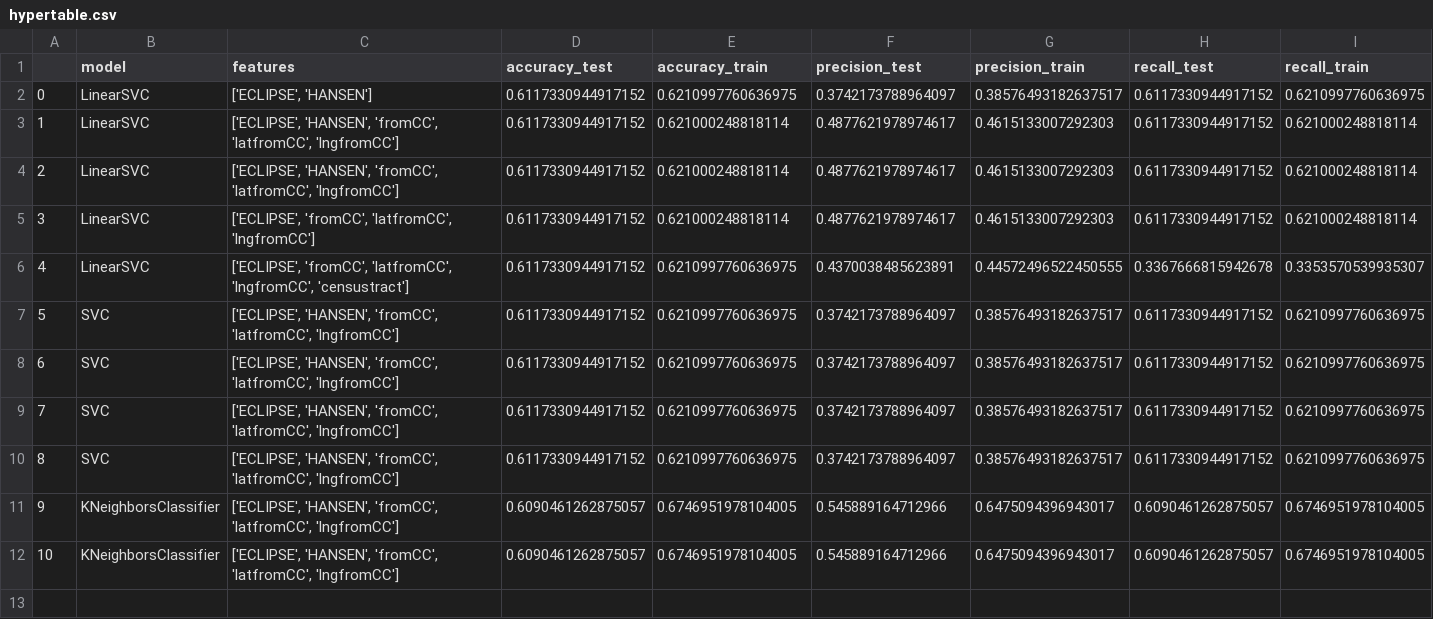
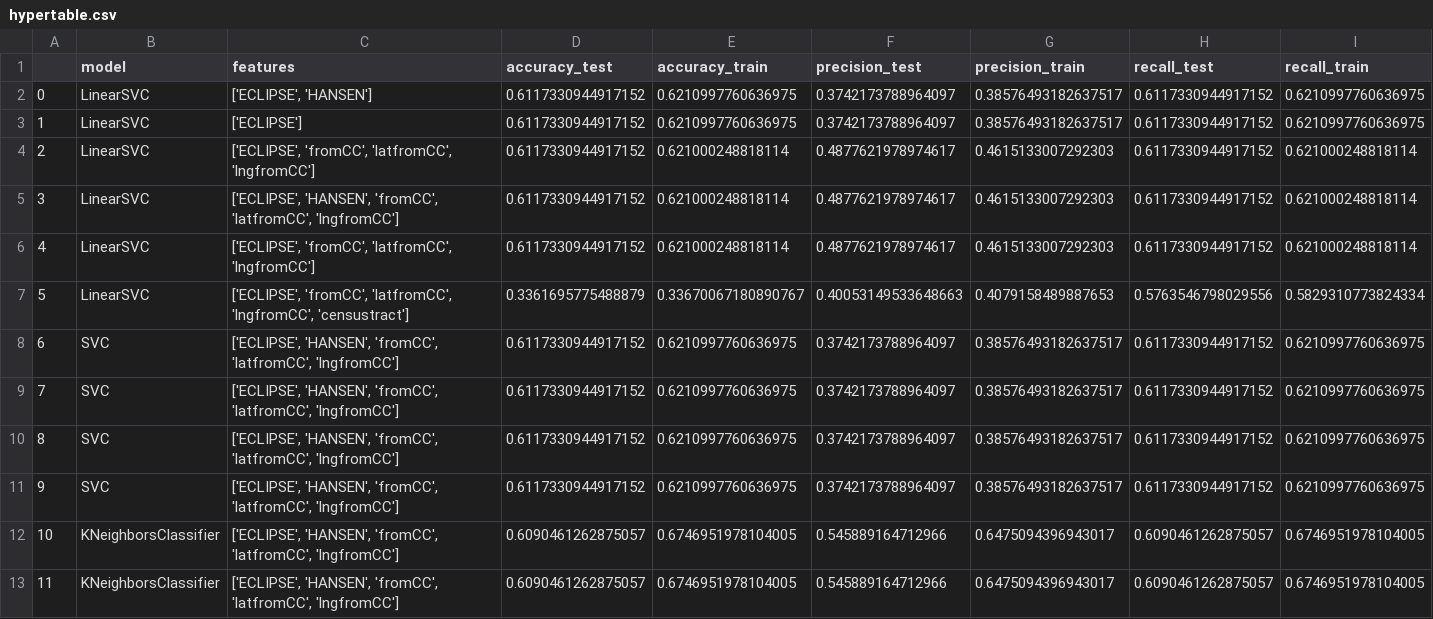
Before and after one commit to adreyzin/Philly_L_and_I_Appeals, a CSV file: hypertable.csv, drawn as a sheet; removed rows and columns are numbered as before the commit, all else as after; the diff names each change by its address in the sheet, - before the commit and + after, or states it on an @@ line.

```diff
--- a/hypertable.csv
+++ b/hypertable.csv
-C3 (features): ['ECLIPSE', 'HANSEN', 'fromCC', 'latfromCC', 'lngfromCC']
+C3 (features): ['ECLIPSE']
-E3 (accuracy_train): 0.621000248818114
+E3 (accuracy_train): 0.6210997760636975
-F3 (precision_test): 0.4877621978974617
+F3 (precision_test): 0.3742173788964097
-G3 (precision_train): 0.4615133007292303
+G3 (precision_train): 0.38576493182637517
-I3 (recall_train): 0.621000248818114
+I3 (recall_train): 0.6210997760636975
+row 4: 2 | LinearSVC | ['ECLIPSE', 'fromCC', 'latfromCC', 'lngfromCC'] | 0.6117330944917152 | 0.621000248818114 | 0.4877621978974617 | 0.4615133007292303 | 0.6117330944917152 | 0.621000248818114
@@ column A renumbered from row 5 down @@
-row 6: 4 | LinearSVC | ['ECLIPSE', 'fromCC', 'latfromCC', 'lngfromCC', 'censustract'] | 0.6117330944917152 | 0.6210997760636975 | 0.4370038485623891 | 0.44572496522450555 | 0.3367666815942678 | 0.3353570539935307
+row 7: 5 | LinearSVC | ['ECLIPSE', 'fromCC', 'latfromCC', 'lngfromCC', 'censustract'] | 0.3361695775488879 | 0.33670067180890767 | 0.40053149533648663 | 0.4079158489887653 | 0.5763546798029556 | 0.5829310773824334
```
Also changed, not shown: 2 other files.
